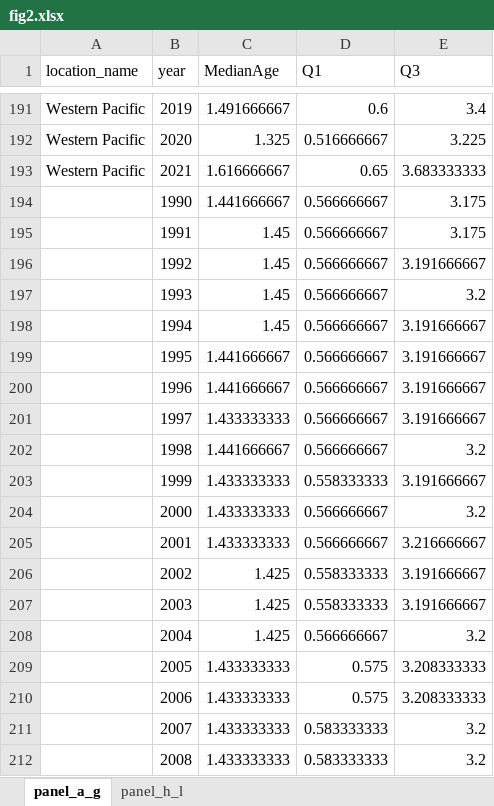
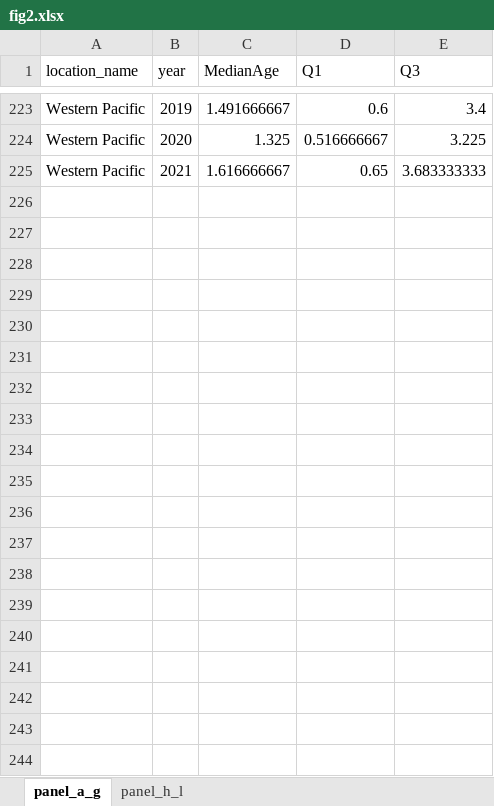
Before and after one commit to xmusphlkg/GBD_pertussis, an Excel workbook: outcome/fig2.xlsx, sheet panel_a_g, drawn as a sheet; only a part is shown, gaps mark what is left out; values as stored, in another font and other column widths than the file's, no borders; removed rows and columns are numbered as before the commit, all else as after; the diff covers the shown part only; the diff names each change by its address in the sheet, - before the commit and + after, or states it on an @@ line.

```diff
--- a/outcome/fig2.xlsx (sheet panel_a_g)
+++ b/outcome/fig2.xlsx (sheet panel_a_g)
-row 194:  | 1990 | 1.441666667 | 0.566666667 | 3.175
-row 195:  | 1991 | 1.45 | 0.566666667 | 3.175
-row 196:  | 1992 | 1.45 | 0.566666667 | 3.191666667
-row 197:  | 1993 | 1.45 | 0.566666667 | 3.2
-row 198:  | 1994 | 1.45 | 0.566666667 | 3.191666667
-row 199:  | 1995 | 1.441666667 | 0.566666667 | 3.191666667
-row 200:  | 1996 | 1.441666667 | 0.566666667 | 3.191666667
-row 201:  | 1997 | 1.433333333 | 0.566666667 | 3.191666667
-row 202:  | 1998 | 1.441666667 | 0.566666667 | 3.2
-row 203:  | 1999 | 1.433333333 | 0.558333333 | 3.191666667
-row 204:  | 2000 | 1.433333333 | 0.566666667 | 3.2
-row 205:  | 2001 | 1.433333333 | 0.566666667 | 3.216666667
-row 206:  | 2002 | 1.425 | 0.558333333 | 3.191666667
-row 207:  | 2003 | 1.425 | 0.558333333 | 3.191666667
-row 208:  | 2004 | 1.425 | 0.566666667 | 3.2
-row 209:  | 2005 | 1.433333333 | 0.575 | 3.208333333
-row 210:  | 2006 | 1.433333333 | 0.575 | 3.208333333
-row 211:  | 2007 | 1.433333333 | 0.583333333 | 3.2
-row 212:  | 2008 | 1.433333333 | 0.583333333 | 3.2
```
Also changed, not shown: 32 added rows and 13 removed rows elsewhere in this sheet, outcome/fig4.xlsx, 8 other files.
